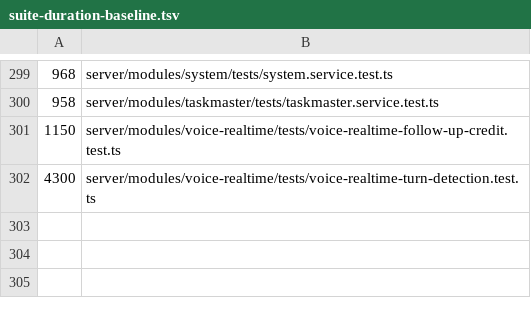
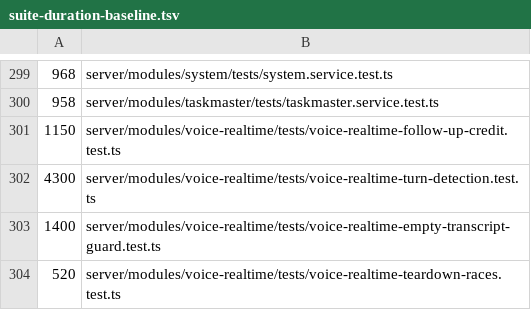
Before and after one commit to Chuwhyangle/claudecodeui, a TSV file: scripts/suite-duration-baseline.tsv, drawn as a sheet; only a part is shown, gaps mark what is left out.

```diff
--- a/scripts/suite-duration-baseline.tsv
+++ b/scripts/suite-duration-baseline.tsv
@@ -302 +302,3 @@
 4300	server/modules/voice-realtime/tests/voice-realtime-turn-detection.test.ts
+1400	server/modules/voice-realtime/tests/voice-realtime-empty-transcript-guard.test.ts
+520	server/modules/voice-realtime/tests/voice-realtime-teardown-races.test.ts
```
Also changed, not shown: 1 other file.
